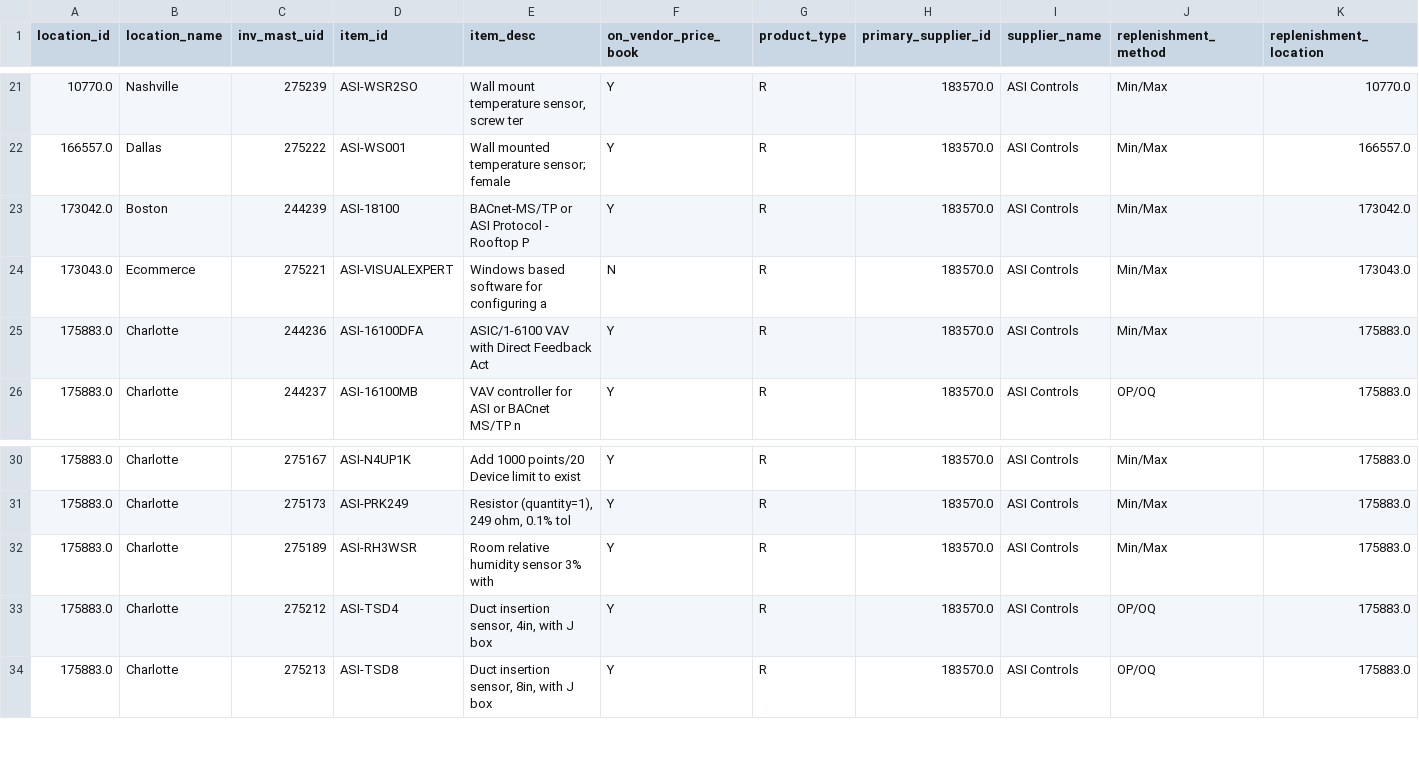
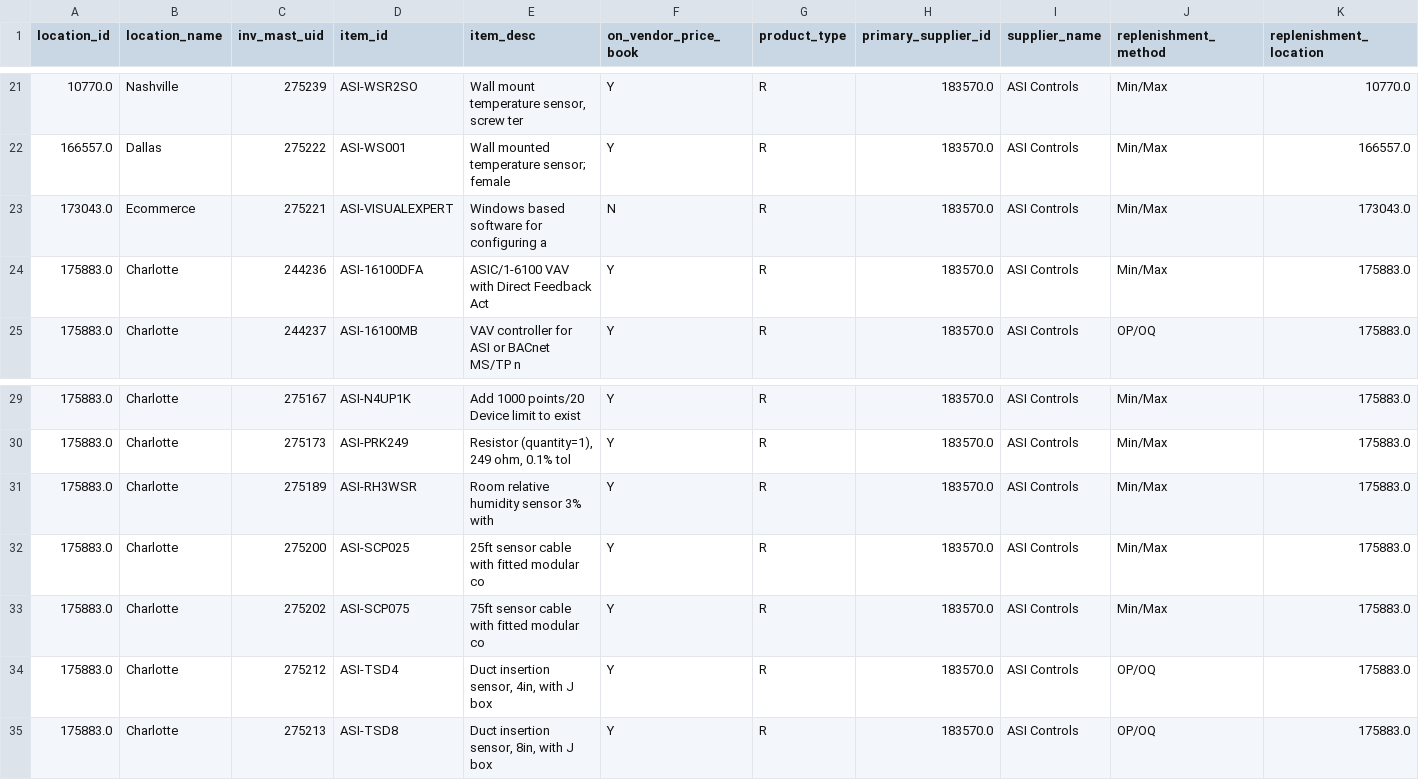
Before and after one commit to Mittuhl-bcs/Item_replenishment_report_automation, a CSV file: data_temp/ASI_ASI Controls_data.csv, drawn as a sheet; only a part is shown, gaps mark what is left out; removed rows and columns are numbered as before the commit, all else as after; rows hold the shown columns only; the diff names each change by its address in the sheet, - before the commit and + after, or states it on an @@ line.

```diff
--- a/data_temp/ASI_ASI Controls_data.csv
+++ b/data_temp/ASI_ASI Controls_data.csv
-row 23: 173042.0 | Boston | 244239 | ASI-18100 | BACnet-MS/TP or ASI Protocol - Rooftop P | Y | R | 183570.0 | ASI Controls | Min/Max | 173042.0
+row 32: 175883.0 | Charlotte | 275200 | ASI-SCP025 | 25ft sensor cable with fitted modular co | Y | R | 183570.0 | ASI Controls | Min/Max | 175883.0
+row 33: 175883.0 | Charlotte | 275202 | ASI-SCP075 | 75ft sensor cable with fitted modular co | Y | R | 183570.0 | ASI Controls | Min/Max | 175883.0
```
Also changed, not shown: data_temp/ALR_ALERTON NOVAR_data.csv, data_temp/ALT_Altech Corporation_data.csv, 5 other files.
